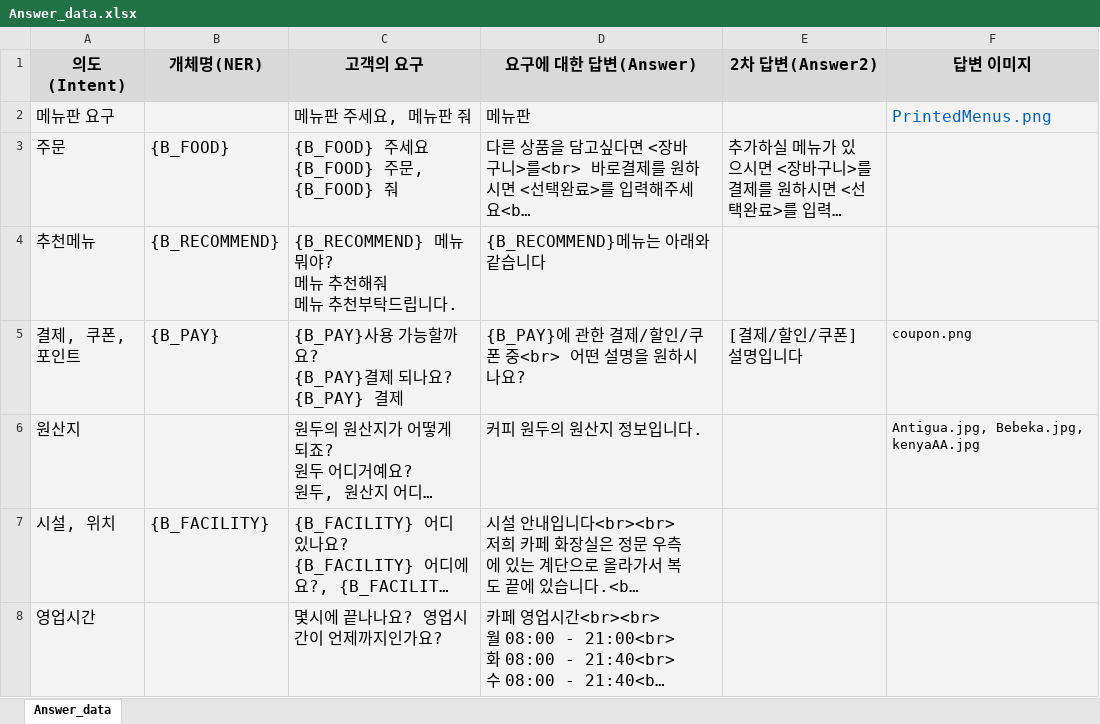
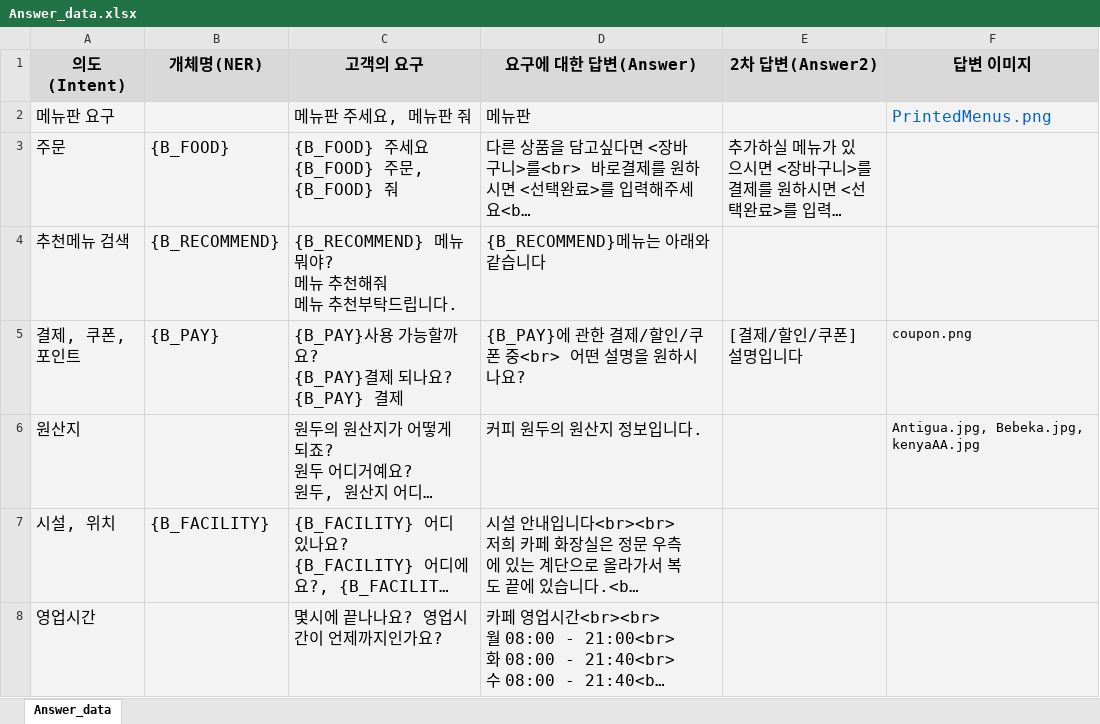
Before and after one commit to RockhoRockho/Chatbot_FG, an Excel workbook: train_tools/qna/Answer_data.xlsx, sheet Answer_data, drawn as a sheet; only a part is shown; long unchanged cells end in …; values as stored, in another font and other column widths than the file's, no borders; the diff names each change by its address in the sheet, - before the commit and + after, or states it on an @@ line.

```diff
--- a/train_tools/qna/Answer_data.xlsx (sheet Answer_data)
+++ b/train_tools/qna/Answer_data.xlsx (sheet Answer_data)
-A4 (의도(Intent)): 추천메뉴
+A4 (의도(Intent)): 추천메뉴 검색
```
Also changed, not shown: 6 other files.
